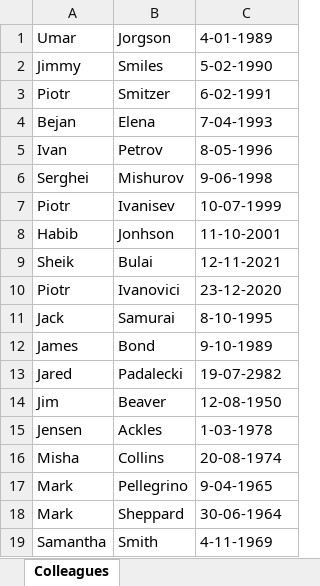
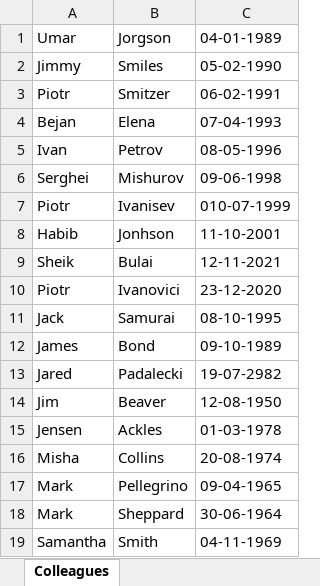
Before and after one commit to alexandrucreanga1/alexandru_creanga_tema11, an Excel workbook: src/main/resources/colleaguesOUT.xlsx, sheet Colleagues, drawn as a sheet; values as stored, in another font and other column widths than the file's, no borders; the diff names each change by its address in the sheet, - before the commit and + after, or states it on an @@ line.

```diff
--- a/src/main/resources/colleaguesOUT.xlsx (sheet Colleagues)
+++ b/src/main/resources/colleaguesOUT.xlsx (sheet Colleagues)
-C1: 4-01-1989
+C1: 04-01-1989
-C2: 5-02-1990
+C2: 05-02-1990
-C3: 6-02-1991
+C3: 06-02-1991
-C4: 7-04-1993
+C4: 07-04-1993
-C5: 8-05-1996
+C5: 08-05-1996
-C6: 9-06-1998
+C6: 09-06-1998
-C7: 10-07-1999
+C7: 010-07-1999
-C11: 8-10-1995
+C11: 08-10-1995
-C12: 9-10-1989
+C12: 09-10-1989
-C15: 1-03-1978
+C15: 01-03-1978
-C17: 9-04-1965
+C17: 09-04-1965
-C19: 4-11-1969
+C19: 04-11-1969
```
Also changed, not shown: 2 other files.
